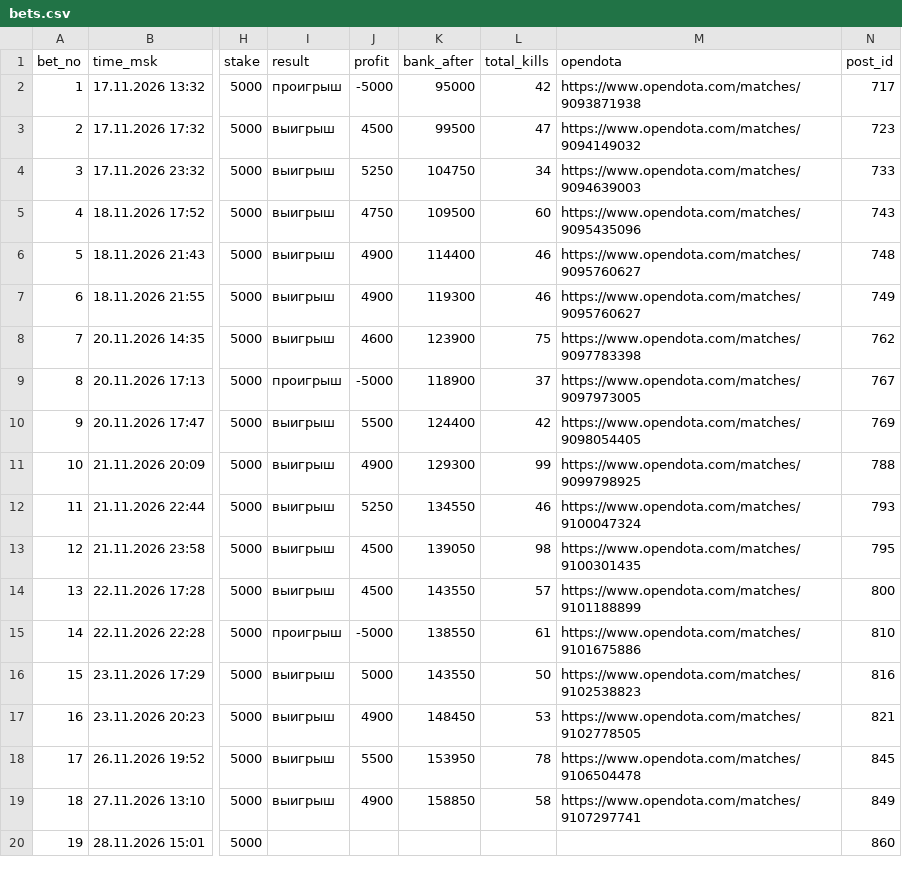
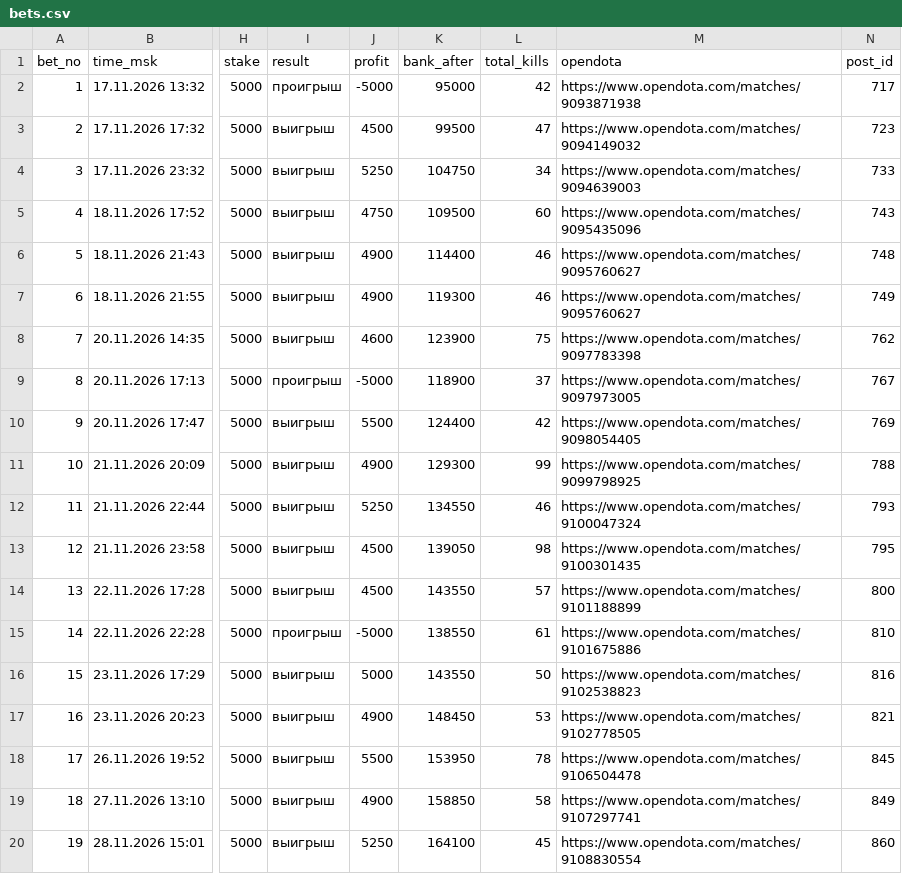
Before and after one commit to skyaibets/archive, a CSV file: bets.csv, drawn as a sheet; only a part is shown, gaps mark what is left out; the diff names each change by its address in the sheet, - before the commit and + after, or states it on an @@ line.

Commit message:
ledger: 567 records

```diff
--- a/bets.csv
+++ b/bets.csv
-I20 (result): (empty)
+I20 (result): выигрыш
-J20 (profit): (empty)
+J20 (profit): 5250
-K20 (bank_after): (empty)
+K20 (bank_after): 164100
-L20 (total_kills): (empty)
+L20 (total_kills): 45
-M20 (opendota): (empty)
+M20 (opendota): https://www.opendota.com/matches/9108830554
```
Also changed, not shown: 3 other files.
